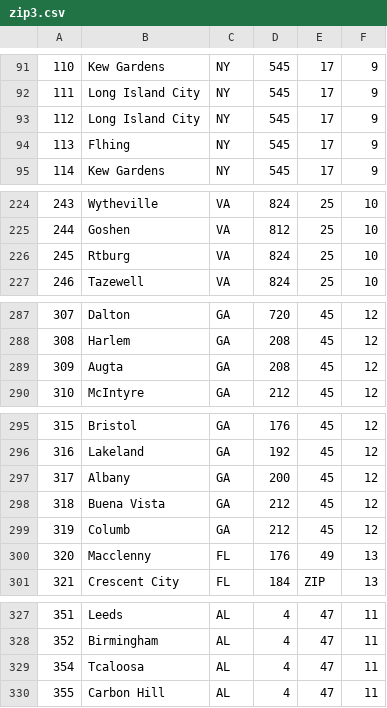
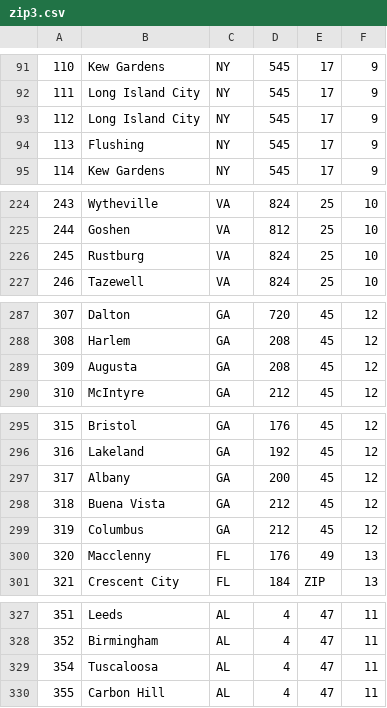
Before and after one commit to deptofdefense/move.mil, a CSV file: db/seeds/zip3.csv, drawn as a sheet; only a part is shown, gaps mark what is left out; the diff covers the shown part only.

```diff
--- a/db/seeds/zip3.csv
+++ b/db/seeds/zip3.csv
@@ -93,3 +93,3 @@
 112,Long Island City,NY,545,17,9
-113,Flhing,NY,545,17,9
+113,Flushing,NY,545,17,9
 114,Kew Gardens,NY,545,17,9
@@ -225,3 +225,3 @@
 244,Goshen,VA,812,25,10
-245,Rtburg,VA,824,25,10
+245,Rustburg,VA,824,25,10
 246,Tazewell,VA,824,25,10
@@ -288,3 +288,3 @@
 308,Harlem,GA,208,45,12
-309,Augta,GA,208,45,12
+309,Augusta,GA,208,45,12
 310,McIntyre,GA,212,45,12
@@ -298,3 +298,3 @@
 318,Buena Vista,GA,212,45,12
-319,Columb,GA,212,45,12
+319,Columbus,GA,212,45,12
 320,Macclenny,FL,176,49,13
@@ -328,3 +328,3 @@
 352,Birmingham,AL,4,47,11
-354,Tcaloosa,AL,4,47,11
+354,Tuscaloosa,AL,4,47,11
 355,Carbon Hill,AL,4,47,11
```
Also changed, not shown: 16 edited cells elsewhere in this file.
